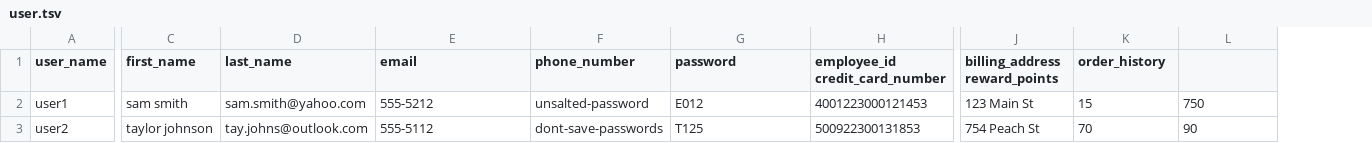
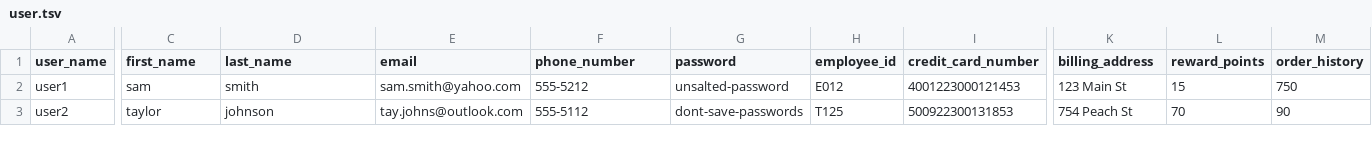
Before and after one commit to Solonotix/Archer, a TSV file: resources/data/user.tsv, drawn as a sheet; only a part is shown, gaps mark what is left out; addresses are those after the commit; the diff names each change by its address in the sheet, - before the commit and + after, or states it on an @@ line.

```diff
--- a/resources/data/user.tsv
+++ b/resources/data/user.tsv
+column H (employee_id), rows 2-3: E012 | T125
-I1: employee_id credit_card_number
+I1: credit_card_number
-K1: billing_address reward_points
+K1: billing_address
-L1: order_history
+L1: reward_points
-M1: (empty)
+M1: order_history
-C2 (first_name): sam smith
+C2 (first_name): sam
-D2 (last_name): sam.smith@yahoo.com
+D2 (last_name): smith
-E2 (email): 555-5212
+E2 (email): sam.smith@yahoo.com
-F2 (phone_number): unsalted-password
+F2 (phone_number): 555-5212
-G2 (password): E012
+G2 (password): unsalted-password
-C3 (first_name): taylor johnson
+C3 (first_name): taylor
-D3 (last_name): tay.johns@outlook.com
+D3 (last_name): johnson
-E3 (email): 555-5112
+E3 (email): tay.johns@outlook.com
-F3 (phone_number): dont-save-passwords
+F3 (phone_number): 555-5112
-G3 (password): T125
+G3 (password): dont-save-passwords
```
Also changed, not shown: 1 other file.
